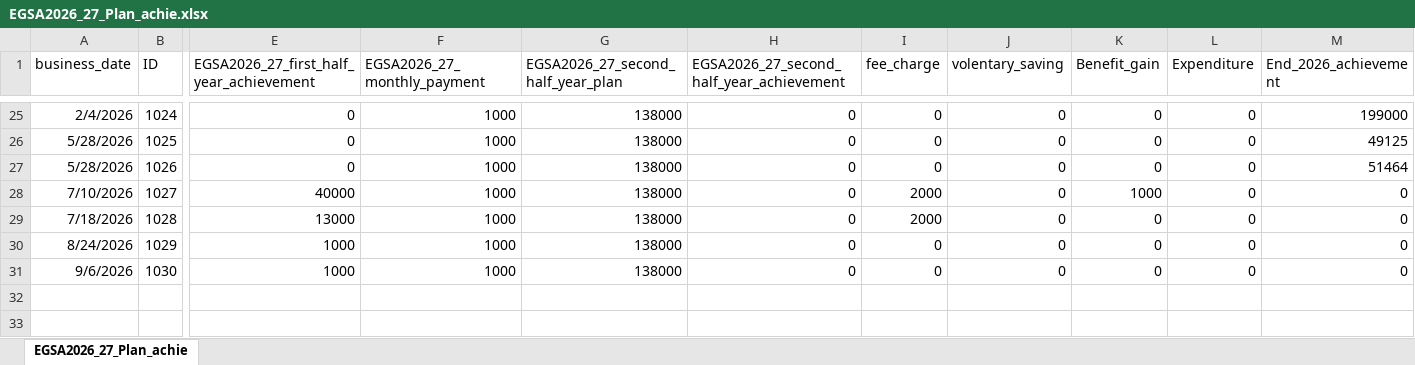
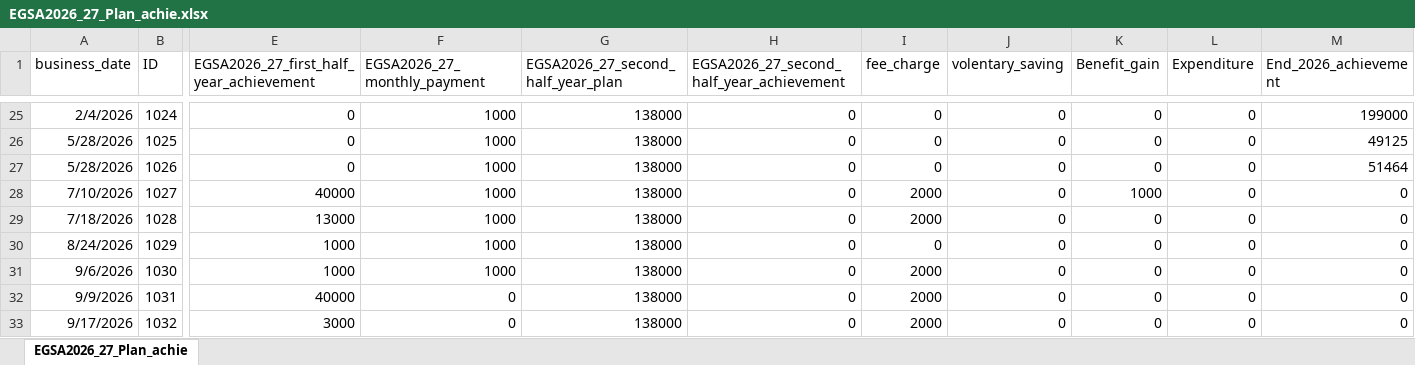
Before and after one commit to Walfaanaa/EGSA2026_27_Plan_achie, an Excel workbook: EGSA2026_27_Plan_achie.xlsx, sheet EGSA2026_27_Plan_achie, drawn as a sheet; only a part is shown, gaps mark what is left out; values as stored, in another font and other column widths than the file's, no borders; rows hold the shown columns only; the diff names each change by its address in the sheet, - before the commit and + after, or states it on an @@ line.

Commit message:
Add files via upload

```diff
--- a/EGSA2026_27_Plan_achie.xlsx (sheet EGSA2026_27_Plan_achie)
+++ b/EGSA2026_27_Plan_achie.xlsx (sheet EGSA2026_27_Plan_achie)
-I31 (fee_charge): 0
+I31 (fee_charge): 2000
+row 32: 9/9/2026 | 1031 | 40000 | 0 | 138000 | 0 | 2000 | 0 | 0 | 0 | 0
+row 33: 9/17/2026 | 1032 | 3000 | 0 | 138000 | 0 | 2000 | 0 | 0 | 0 | 0
```
